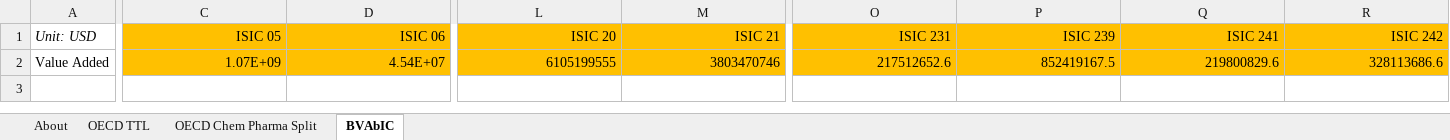
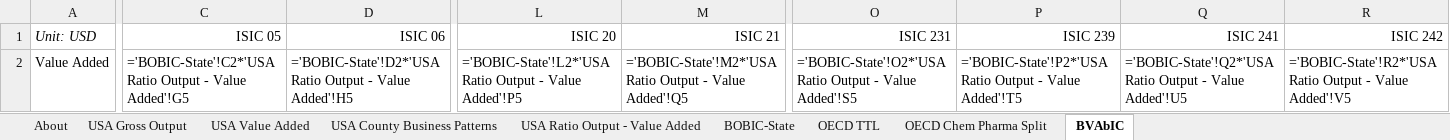
Before and after one commit to EnergyInnovation/eps-illinois, an Excel workbook: InputData/io-model/BVAbIC/BAU Value Added by ISIC Code.xlsx, sheet BVAbIC, drawn as a sheet; only a part is shown, gaps mark what is left out; values as stored, in another font and other column widths than the file's, no borders; formulas without a stored value are shown as written; removed rows and columns are numbered as before the commit, all else as after; rows hold the shown columns only; the diff covers the shown part only; the diff names each change by its address in the sheet, - before the commit and + after, or states it on an @@ line.

```diff
--- a/InputData/io-model/BVAbIC/BAU Value Added by ISIC Code.xlsx (sheet BVAbIC)
+++ b/InputData/io-model/BVAbIC/BAU Value Added by ISIC Code.xlsx (sheet BVAbIC)
+sheet tab: USA Gross Output
+sheet tab: USA Value Added
+sheet tab: USA County Business Patterns
+sheet tab: USA Ratio Output - Value Added
+sheet tab: BOBIC-State
-C1:D1 fill: #FFC000
+C1:D1 fill: none
-L1:M1 fill: #FFC000
+L1:M1 fill: none
-O1:R1 fill: #FFC000
+O1:R1 fill: none
-row 2: Value Added | 1.07E+09 | 4.54E+07 | 6105199555 | 3803470746 | 217512652.6 | 852419167.5 | 219800829.6 | 328113686.6
+row 2: Value Added | ='BOBIC-State'!C2*'USA Ratio Output - Value Added'!G5 | ='BOBIC-State'!D2*'USA Ratio Output - Value Added'!H5 | ='BOBIC-State'!L2*'USA Ratio Output - Value Added'!P5 | ='BOBIC-State'!M2*'USA Ratio Output - Value Added'!Q5 | ='BOBIC-State'!O2*'USA Ratio Output - Value Added'!S5 | ='BOBIC-State'!P2*'USA Ratio Output - Value Added'!T5 | ='BOBIC-State'!Q2*'USA Ratio Output - Value Added'!U5 | ='BOBIC-State'!R2*'USA Ratio Output - Value Added'!V5
```
Also changed, not shown: cell formats elsewhere in this sheet, InputData/elec/ARpUIiRC/Ann Ret per Unit Inc in Relative Cost.xlsx, InputData/indst/BIFUbC/BAU Industrial Fuel Use before CCS.xlsx, 27 other files.
